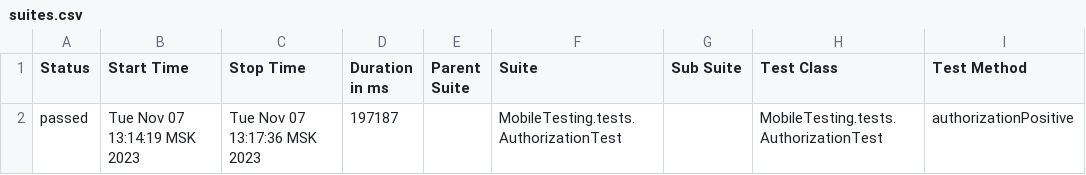
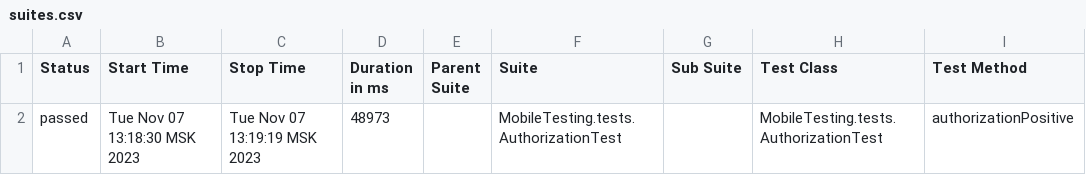
Before and after one commit to devops-ot/allure, a CSV file: data/suites.csv, drawn as a sheet; only a part is shown; the diff names each change by its address in the sheet, - before the commit and + after, or states it on an @@ line.

```diff
--- a/data/suites.csv
+++ b/data/suites.csv
-B2 (Start Time): Tue Nov 07 13:14:19 MSK 2023
+B2 (Start Time): Tue Nov 07 13:18:30 MSK 2023
-C2 (Stop Time): Tue Nov 07 13:17:36 MSK 2023
+C2 (Stop Time): Tue Nov 07 13:19:19 MSK 2023
-D2 (Duration in ms): 197187
+D2 (Duration in ms): 48973
```
Also changed, not shown: 14 other files.
